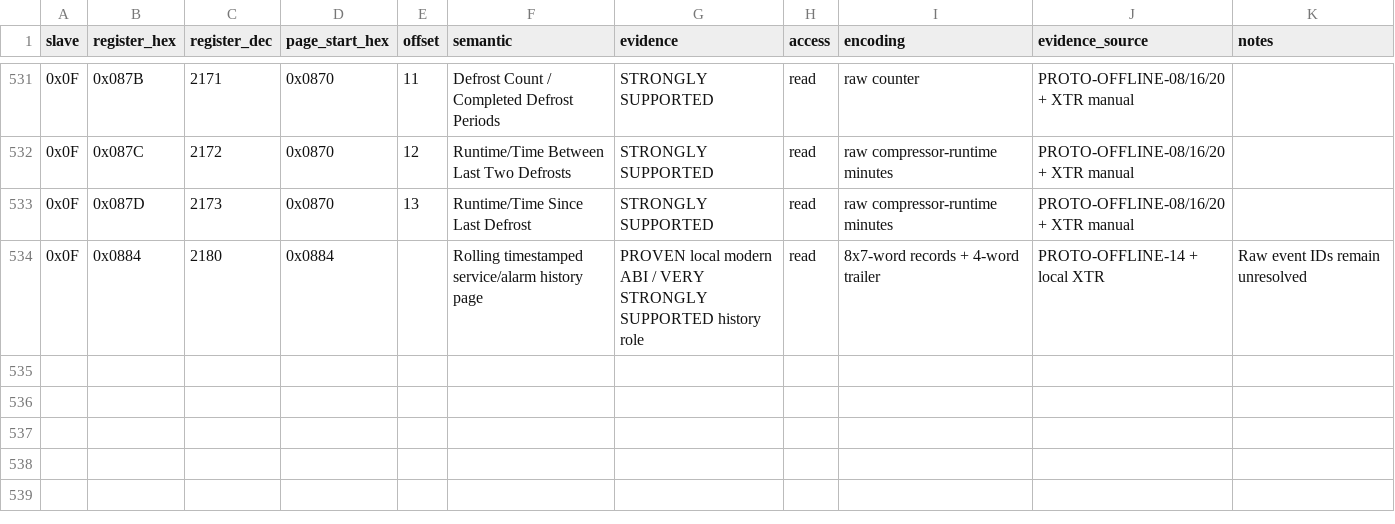
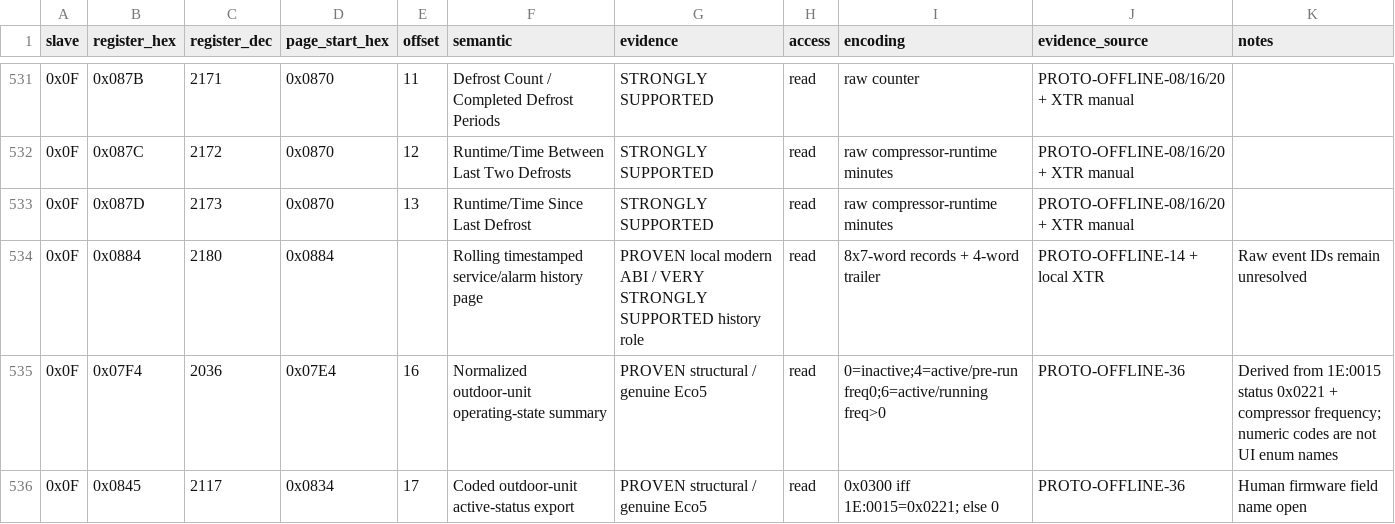
Before and after one commit to ryckema/Thermia_itec, a CSV file: Research/protocol reduction/thermia_protocol_semantic_register_map.csv, drawn as a sheet; only a part is shown, gaps mark what is left out; the diff names each change by its address in the sheet, - before the commit and + after, or states it on an @@ line.

Commit message:
Add PROTO-OFFLINE-36 runtime correlation

```diff
--- a/Research/protocol reduction/thermia_protocol_semantic_register_map.csv
+++ b/Research/protocol reduction/thermia_protocol_semantic_register_map.csv
+row 535: 0x0F | 0x07F4 | 2036 | 0x07E4 | 16 | Normalized outdoor-unit operating-state summary | PROVEN structural / genuine Eco5 | read | 0=inactive;4=active/pre-run freq0;6=active/running freq>0 | PROTO-OFFLINE-36 | Derived from 1E:0015 status 0x0221 + compressor frequency; numeric codes are not UI enum names
+row 536: 0x0F | 0x0845 | 2117 | 0x0834 | 17 | Coded outdoor-unit active-status export | PROVEN structural / genuine Eco5 | read | 0x0300 iff 1E:0015=0x0221; else 0 | PROTO-OFFLINE-36 | Human firmware field name open
```
Also changed, not shown: 4 other files.
